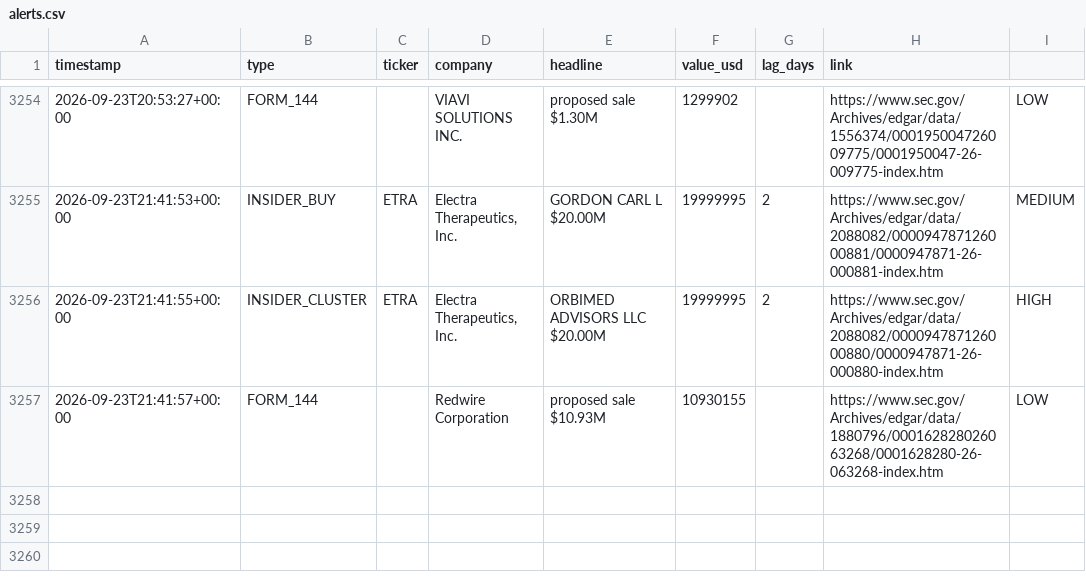
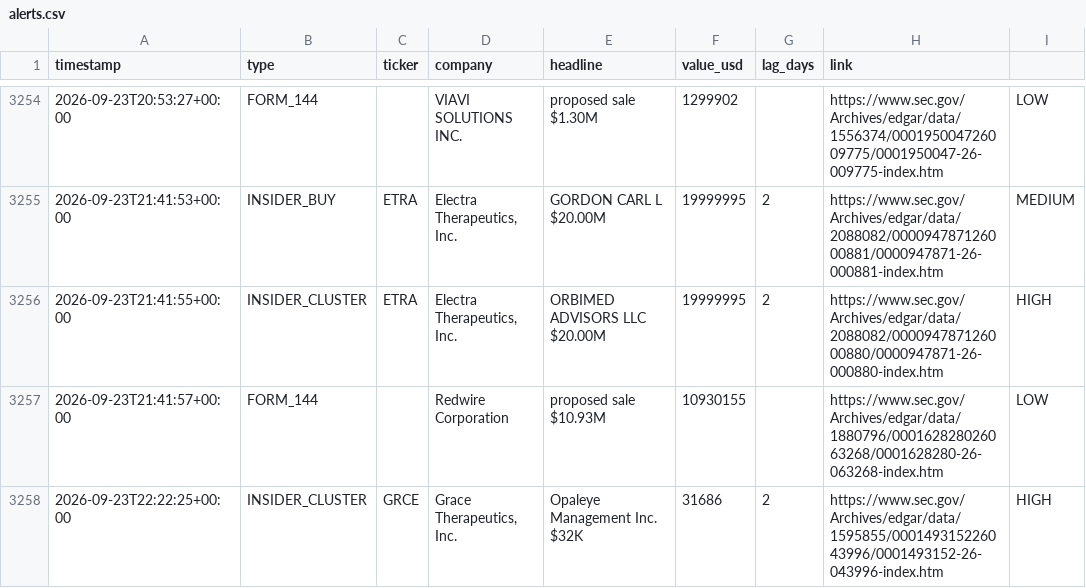
Before and after one commit to kiianwanted-byte/filings-monitor, a CSV file: data/alerts.csv, drawn as a sheet; only a part is shown, gaps mark what is left out; the diff names each change by its address in the sheet, - before the commit and + after, or states it on an @@ line.

```diff
--- a/data/alerts.csv
+++ b/data/alerts.csv
+row 3258: 2026-09-23T22:22:25+00:00 | INSIDER_CLUSTER | GRCE | Grace Therapeutics, Inc. | Opaleye Management Inc. $32K | 31686 | 2 | https://www.sec.gov/Archives/edgar/data/1595855/000149315226043996/0001493152-26-043996-index.htm | HIGH
```
Also changed, not shown: data/buys.csv, 2 other files.
